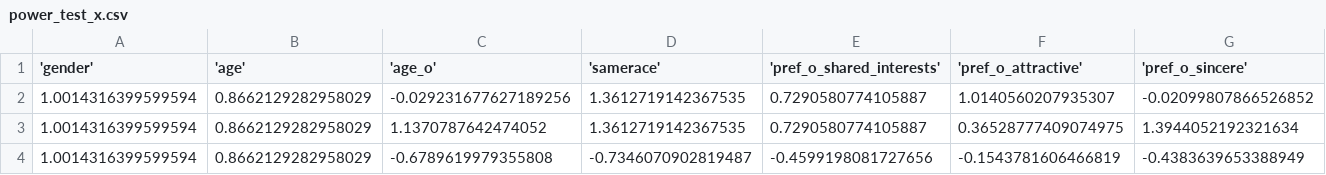
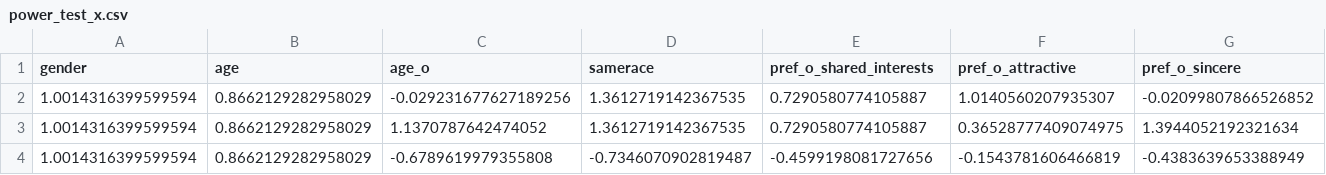
Before and after one commit to wonderit/dsc2018, a CSV file: WDBC/data/power_test_x.csv, drawn as a sheet; only a part is shown; the diff covers the shown part only; the diff names each change by its address in the sheet, - before the commit and + after, or states it on an @@ line.

```diff
--- a/WDBC/data/power_test_x.csv
+++ b/WDBC/data/power_test_x.csv
-A1: 'gender'
+A1: gender
-B1: 'age'
+B1: age
-C1: 'age_o'
+C1: age_o
-D1: 'samerace'
+D1: samerace
-E1: 'pref_o_shared_interests'
+E1: pref_o_shared_interests
-F1: 'pref_o_attractive'
+F1: pref_o_attractive
-G1: 'pref_o_sincere'
+G1: pref_o_sincere
```
Also changed, not shown: 21 edited cells elsewhere in this file, WDBC/data/quantile_test_x.csv, 4 other files.
